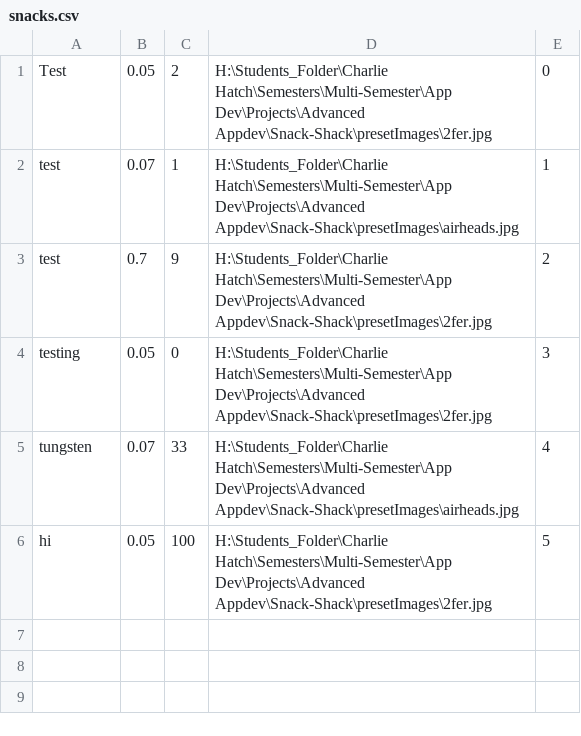
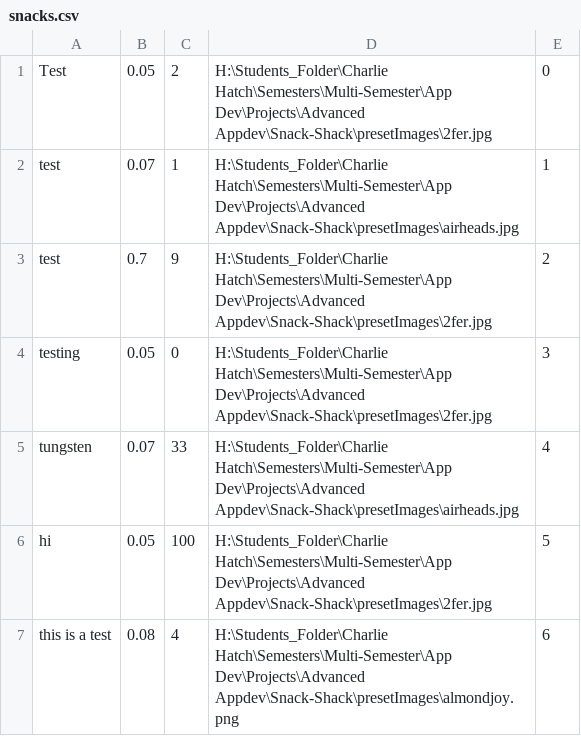
Before and after one commit to CTH-npitx/Snack-Shack, a CSV file: snacks.csv, drawn as a sheet; the diff names each change by its address in the sheet, - before the commit and + after, or states it on an @@ line.

Commit message:
Update snacks.csv

```diff
--- a/snacks.csv
+++ b/snacks.csv
+row 7: this is a test | 0.08 | 4 | H:\Students_Folder\Charlie Hatch\Semesters\Multi-Semester\App Dev\Projects\Advanced Appdev\Snack-Shack\presetImages\almondjoy.png | 6
```
